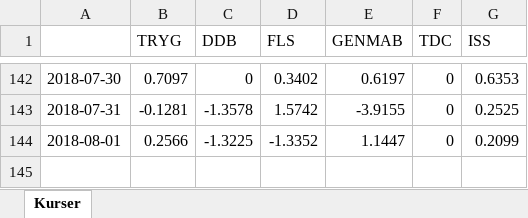
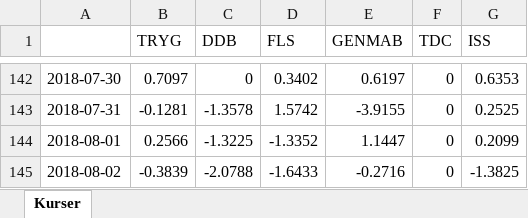
Before and after one commit to cphthomas/stat3, an Excel workbook: DK aktiekurser.xlsx, sheet Kurser, drawn as a sheet; only a part is shown, gaps mark what is left out; values as stored, in another font and other column widths than the file's, no borders; the diff names each change by its address in the sheet, - before the commit and + after, or states it on an @@ line.

```diff
--- a/DK aktiekurser.xlsx (sheet Kurser)
+++ b/DK aktiekurser.xlsx (sheet Kurser)
+row 145: 2018-08-02 | -0.3839 | -2.0788 | -1.6433 | -0.2716 | 0 | -1.3825
```
Also changed, not shown: 41 other files.
